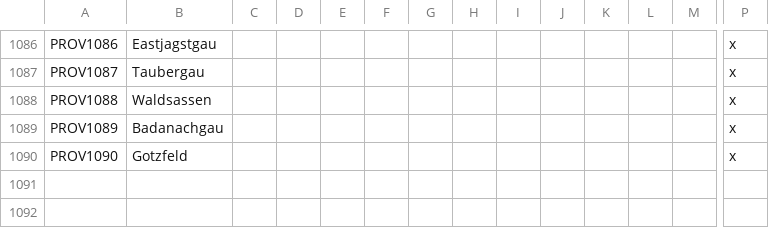
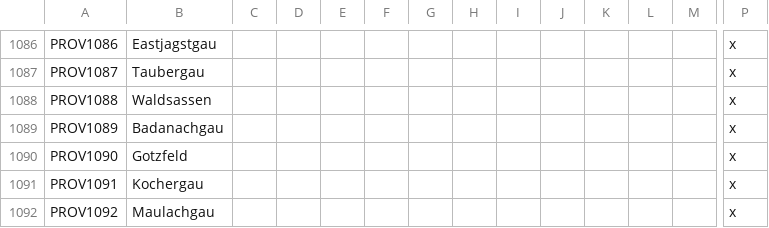
Before and after one commit to DC123456789/Britannia---The-Winter-King, a CSV file: Britannia/localisation/00 Province Names.csv, drawn as a sheet; only a part is shown, gaps mark what is left out; rows hold the shown columns only; the diff names each change by its address in the sheet, - before the commit and + after, or states it on an @@ line.

```diff
--- a/Britannia/localisation/00 Province Names.csv
+++ b/Britannia/localisation/00 Province Names.csv
+row 1091: PROV1091 | Kochergau |  |  |  |  |  |  |  |  |  |  |  | x
+row 1092: PROV1092 | Maulachgau |  |  |  |  |  |  |  |  |  |  |  | x
```
Also changed, not shown: Britannia/localisation/00 Titles - EKD.csv, Britannia/localisation/00 Titles - Settlements.csv, 17 other files.
